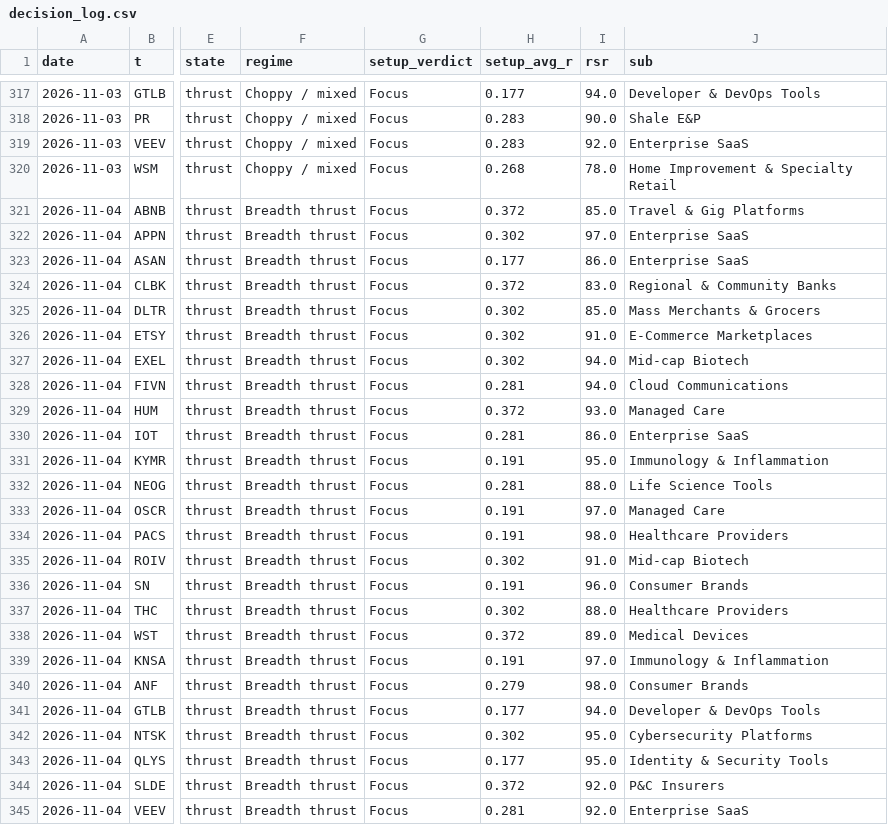
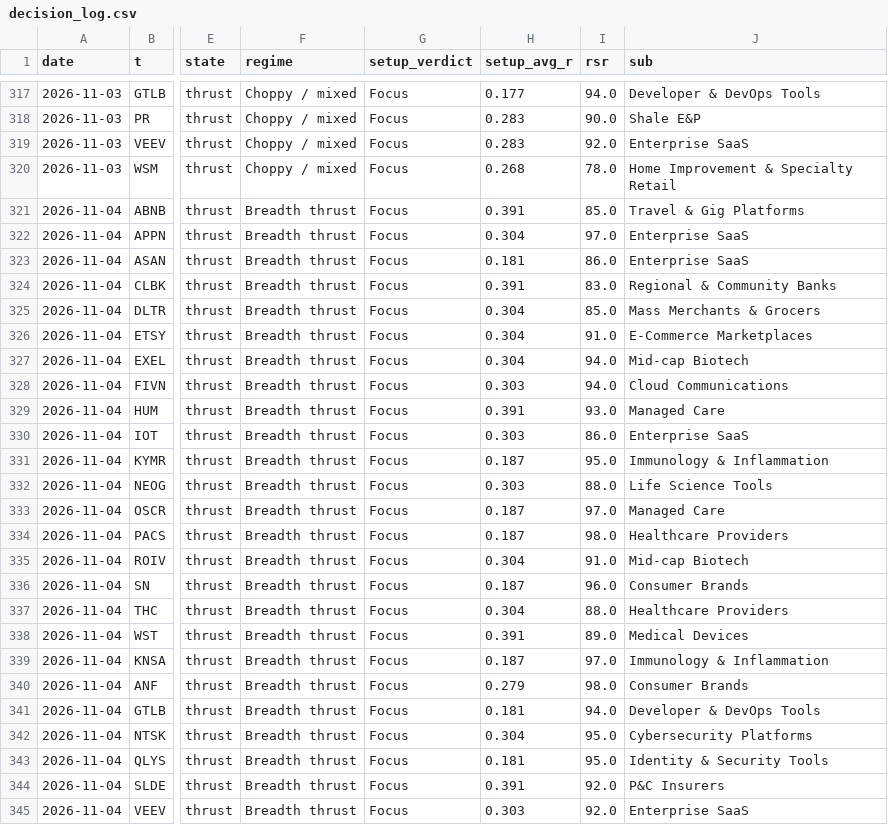
Before and after one commit to az123-stack/breadth-monitor, a CSV file: data/decision_log.csv, drawn as a sheet; only a part is shown, gaps mark what is left out; the diff names each change by its address in the sheet, - before the commit and + after, or states it on an @@ line.

```diff
--- a/data/decision_log.csv
+++ b/data/decision_log.csv
-H321 (setup_avg_r): 0.372
+H321 (setup_avg_r): 0.391
-H322 (setup_avg_r): 0.302
+H322 (setup_avg_r): 0.304
-H323 (setup_avg_r): 0.177
+H323 (setup_avg_r): 0.181
-H324 (setup_avg_r): 0.372
+H324 (setup_avg_r): 0.391
-H325:H327 (setup_avg_r): 0.302
+H325:H327 (setup_avg_r): 0.304
-H328 (setup_avg_r): 0.281
+H328 (setup_avg_r): 0.303
-H329 (setup_avg_r): 0.372
+H329 (setup_avg_r): 0.391
-H330 (setup_avg_r): 0.281
+H330 (setup_avg_r): 0.303
-H331 (setup_avg_r): 0.191
+H331 (setup_avg_r): 0.187
-H332 (setup_avg_r): 0.281
+H332 (setup_avg_r): 0.303
-H333:H334 (setup_avg_r): 0.191
+H333:H334 (setup_avg_r): 0.187
-H335 (setup_avg_r): 0.302
+H335 (setup_avg_r): 0.304
-H336 (setup_avg_r): 0.191
+H336 (setup_avg_r): 0.187
-H337 (setup_avg_r): 0.302
+H337 (setup_avg_r): 0.304
-H338 (setup_avg_r): 0.372
+H338 (setup_avg_r): 0.391
-H339 (setup_avg_r): 0.191
+H339 (setup_avg_r): 0.187
-H341 (setup_avg_r): 0.177
+H341 (setup_avg_r): 0.181
-H342 (setup_avg_r): 0.302
+H342 (setup_avg_r): 0.304
-H343 (setup_avg_r): 0.177
+H343 (setup_avg_r): 0.181
-H344 (setup_avg_r): 0.372
+H344 (setup_avg_r): 0.391
-H345 (setup_avg_r): 0.281
+H345 (setup_avg_r): 0.303
```
Also changed, not shown: data/breadth.csv, data/finra_daily.csv, 5 other files.
